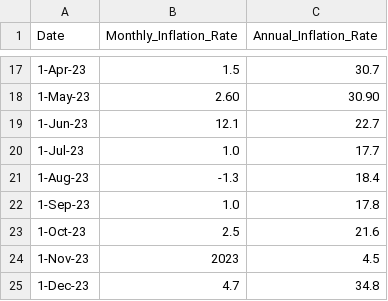
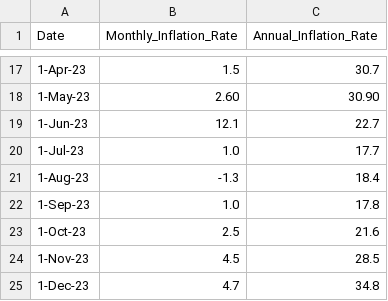
Before and after one commit to SlimGee/api-index, a CSV file: database/cpi.csv, drawn as a sheet; only a part is shown, gaps mark what is left out.

Commit message:
fix: data

```diff
--- a/database/cpi.csv
+++ b/database/cpi.csv
@@ -23,3 +23,3 @@ Date,Monthly_Inflation_Rate,Annual_Inflation_Rate
 1-Oct-23,2.5,21.6
-1-Nov-23,2023,4.5
+1-Nov-23,4.5,28.5
 1-Dec-23,4.7,34.8
```
Also changed, not shown: 2 other files.
